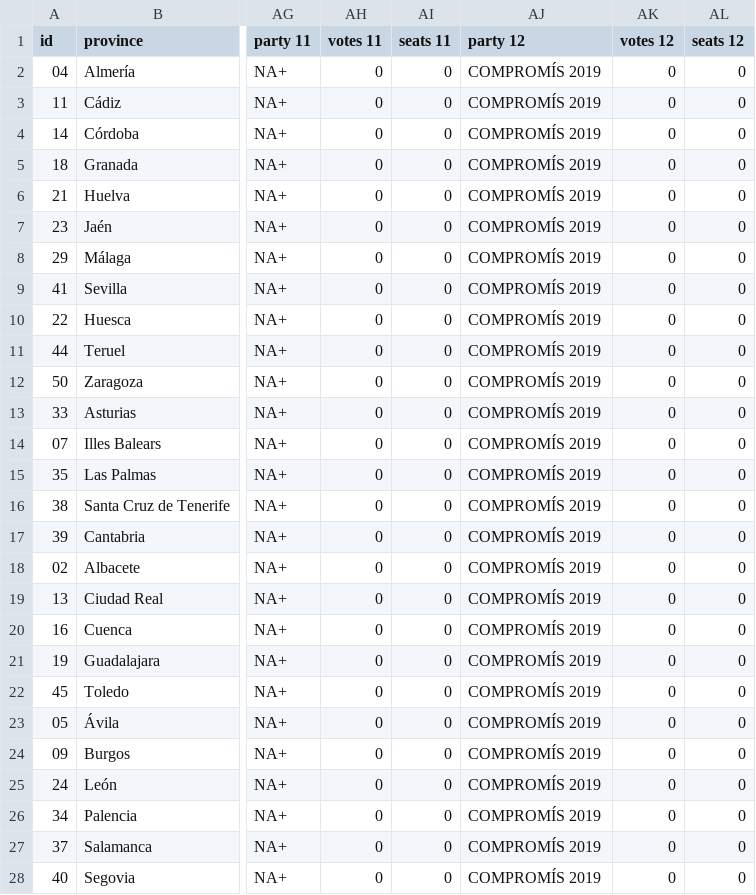
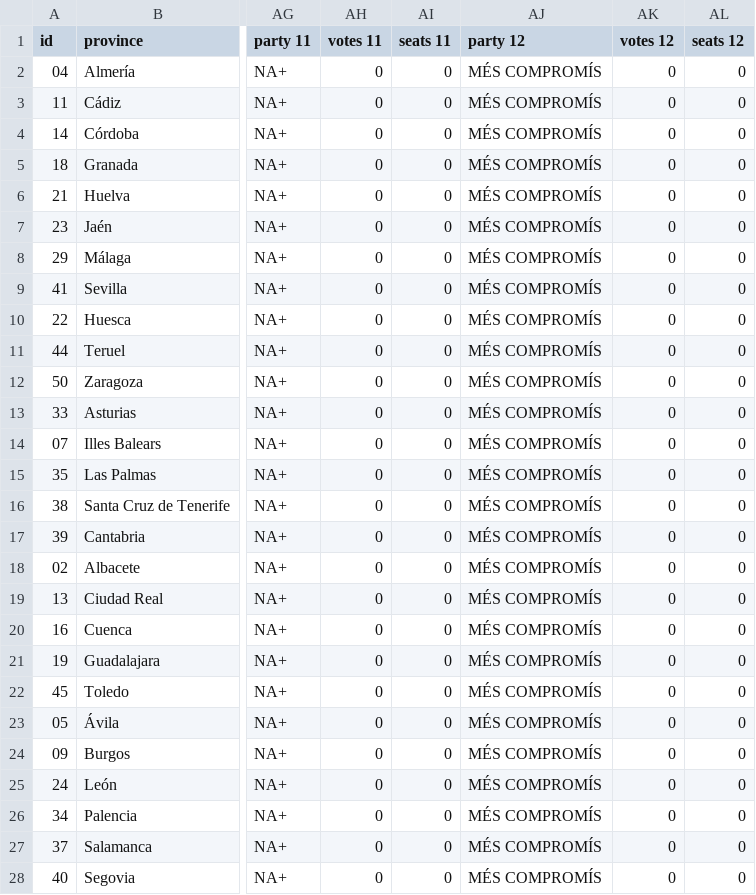
Before and after one commit to guardian/interactive-spanish-elections-10N, a CSV file: src/assets/old-province-results.csv, drawn as a sheet; only a part is shown, gaps mark what is left out; the diff covers the shown part only; the diff names each change by its address in the sheet, - before the commit and + after, or states it on an @@ line.

```diff
--- a/src/assets/old-province-results.csv
+++ b/src/assets/old-province-results.csv
-AJ2:AJ28 (party 12): COMPROMÍS 2019
+AJ2:AJ28 (party 12): MÉS COMPROMÍS
```
Also changed, not shown: 25 edited cells elsewhere in this file, src/assets/november-province-results.csv, 5 other files.
